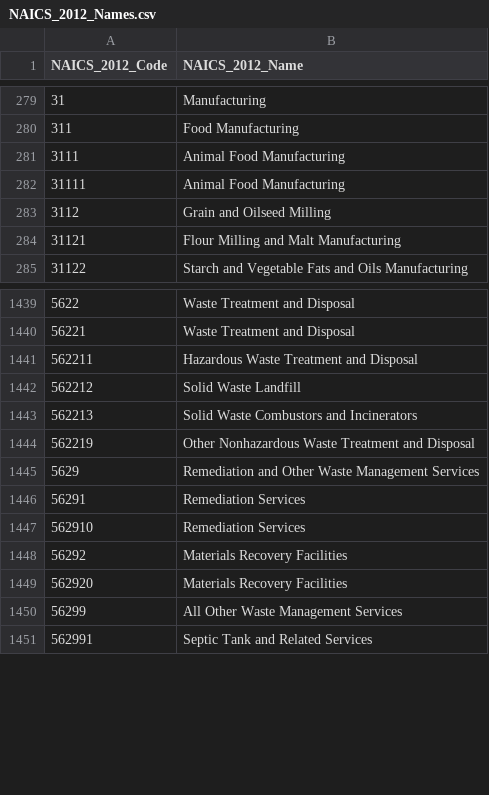
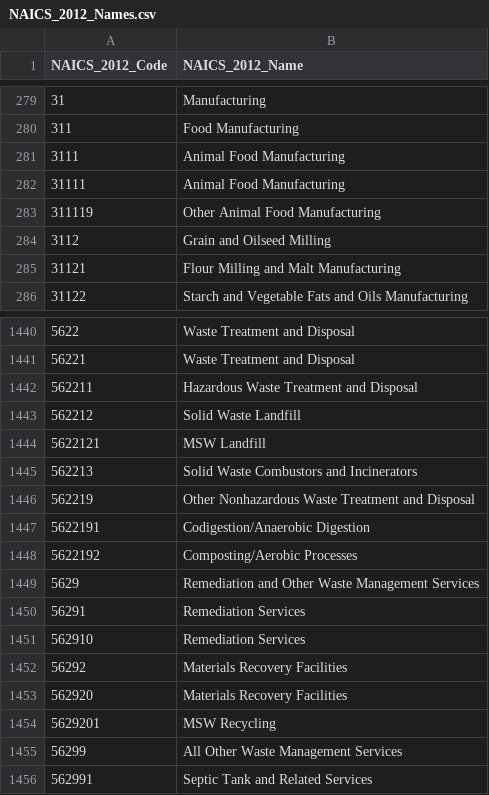
Before and after one commit to USEPA/flowsa, a CSV file: flowsa/data/NAICS_2012_Names.csv, drawn as a sheet; only a part is shown, gaps mark what is left out.

Commit message:
revert 'sector_2012_names' back to 'naics_2012_names'

```diff
--- a/flowsa/data/NAICS_2012_Names.csv
+++ b/flowsa/data/NAICS_2012_Names.csv
@@ -282,2 +282,3 @@ NAICS_2012_Code,NAICS_2012_Name
 31111,Animal Food Manufacturing
+311119,Other Animal Food Manufacturing
 3112,Grain and Oilseed Milling
@@ -1442,4 +1443,7 @@ NAICS_2012_Code,NAICS_2012_Name
 562212,Solid Waste Landfill
+5622121,MSW Landfill
 562213,Solid Waste Combustors and Incinerators
 562219,Other Nonhazardous Waste Treatment and Disposal
+5622191,Codigestion/Anaerobic Digestion
+5622192,Composting/Aerobic Processes
 5629,Remediation and Other Waste Management Services
@@ -1449,2 +1453,3 @@ NAICS_2012_Code,NAICS_2012_Name
 562920,Materials Recovery Facilities
+5629201,MSW Recycling
 56299,All Other Waste Management Services
```
Also changed, not shown: 2 other files.
